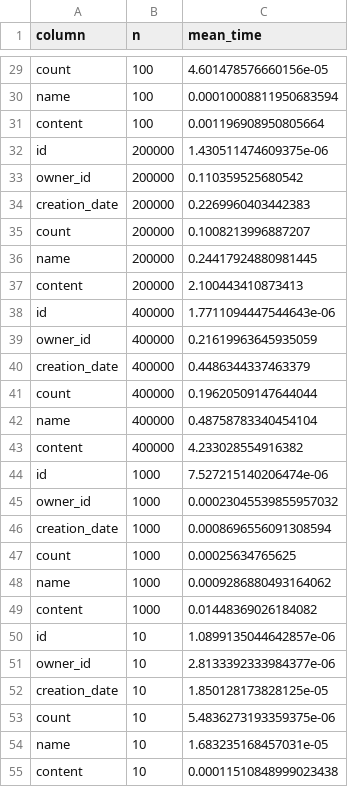
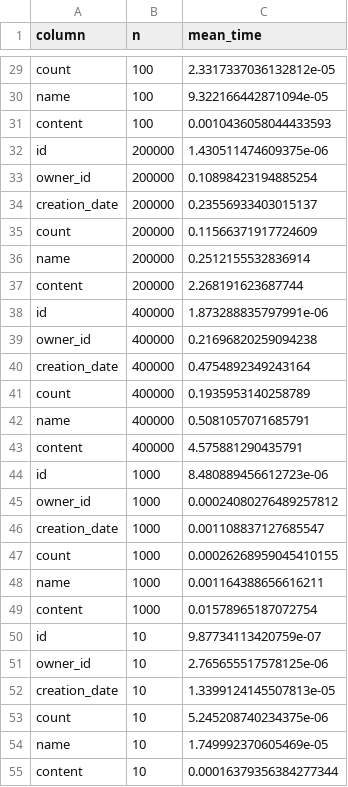
Before and after one commit to felipelmc/DataGrid, a CSV file: results/testSearch.csv, drawn as a sheet; only a part is shown, gaps mark what is left out; the diff covers the shown part only; the diff names each change by its address in the sheet, - before the commit and + after, or states it on an @@ line.

```diff
--- a/results/testSearch.csv
+++ b/results/testSearch.csv
-C29 (mean_time): 4.601478576660156e-05
+C29 (mean_time): 2.3317337036132812e-05
-C30 (mean_time): 0.00010008811950683594
+C30 (mean_time): 9.322166442871094e-05
-C31 (mean_time): 0.001196908950805664
+C31 (mean_time): 0.0010436058044433593
-C33 (mean_time): 0.110359525680542
+C33 (mean_time): 0.10898423194885254
-C34 (mean_time): 0.2269960403442383
+C34 (mean_time): 0.23556933403015137
-C35 (mean_time): 0.1008213996887207
+C35 (mean_time): 0.11566371917724609
-C36 (mean_time): 0.24417924880981445
+C36 (mean_time): 0.2512155532836914
-C37 (mean_time): 2.100443410873413
+C37 (mean_time): 2.268191623687744
-C38 (mean_time): 1.7711094447544643e-06
+C38 (mean_time): 1.873288835797991e-06
-C39 (mean_time): 0.21619963645935059
+C39 (mean_time): 0.21696820259094238
-C40 (mean_time): 0.4486344337463379
+C40 (mean_time): 0.4754892349243164
-C41 (mean_time): 0.19620509147644044
+C41 (mean_time): 0.1935953140258789
-C42 (mean_time): 0.48758783340454104
+C42 (mean_time): 0.5081057071685791
-C43 (mean_time): 4.233028554916382
+C43 (mean_time): 4.575881290435791
-C44 (mean_time): 7.527215140206474e-06
+C44 (mean_time): 8.480889456612723e-06
-C45 (mean_time): 0.00023045539855957032
+C45 (mean_time): 0.00024080276489257812
-C46 (mean_time): 0.0008696556091308594
+C46 (mean_time): 0.001108837127685547
-C47 (mean_time): 0.00025634765625
+C47 (mean_time): 0.00026268959045410155
-C48 (mean_time): 0.0009286880493164062
+C48 (mean_time): 0.001164388656616211
-C49 (mean_time): 0.01448369026184082
+C49 (mean_time): 0.01578965187072754
-C50 (mean_time): 1.0899135044642857e-06
+C50 (mean_time): 9.87734113420759e-07
-C51 (mean_time): 2.8133392333984377e-06
+C51 (mean_time): 2.765655517578125e-06
-C52 (mean_time): 1.850128173828125e-05
+C52 (mean_time): 1.3399124145507813e-05
-C53 (mean_time): 5.4836273193359375e-06
+C53 (mean_time): 5.245208740234375e-06
-C54 (mean_time): 1.683235168457031e-05
+C54 (mean_time): 1.749992370605469e-05
-C55 (mean_time): 0.00011510848999023438
+C55 (mean_time): 0.00016379356384277344
```
Also changed, not shown: 51 edited cells elsewhere in this file, results/testDelete.csv, 7 other files.
